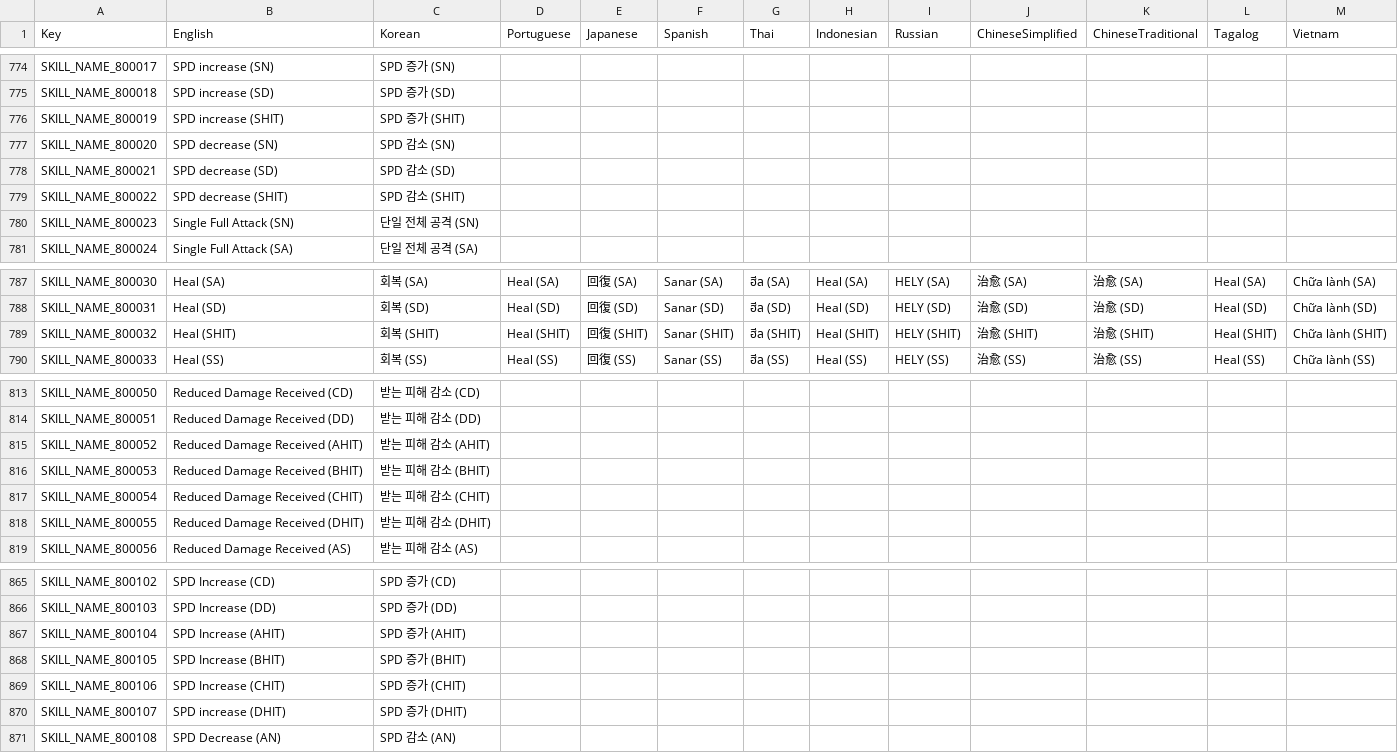
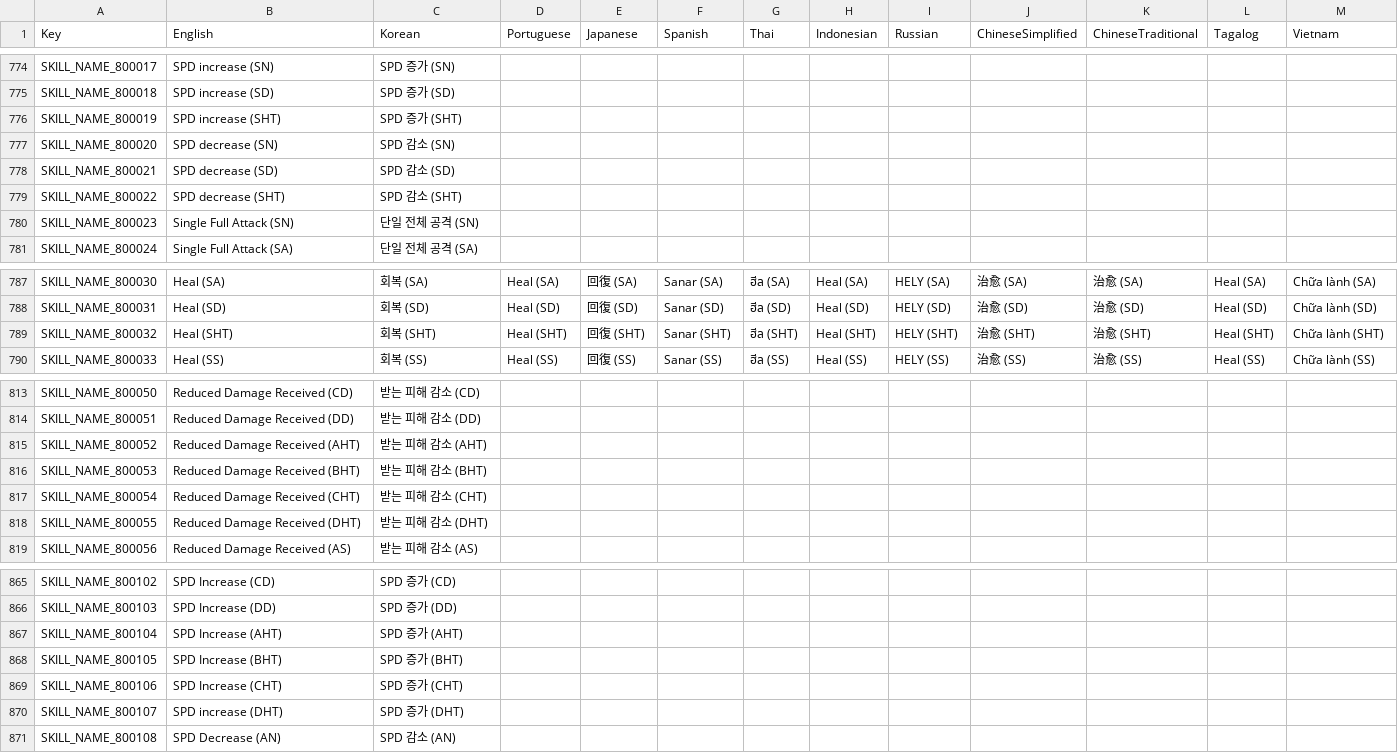
Before and after one commit to planetarium/NineChronicles.LiveAssets, a CSV file: Assets/Csv/RemoteCsv.csv, drawn as a sheet; only a part is shown, gaps mark what is left out; the diff covers the shown part only; the diff names each change by its address in the sheet, - before the commit and + after, or states it on an @@ line.

Commit message:
Upload Assets/Csv/RemoteCsv.csv

```diff
--- a/Assets/Csv/RemoteCsv.csv
+++ b/Assets/Csv/RemoteCsv.csv
-B776 (English): SPD increase (SHIT)
+B776 (English): SPD increase (SHT)
-C776 (Korean): SPD 증가 (SHIT)
+C776 (Korean): SPD 증가 (SHT)
-B779 (English): SPD decrease (SHIT)
+B779 (English): SPD decrease (SHT)
-C779 (Korean): SPD 감소 (SHIT)
+C779 (Korean): SPD 감소 (SHT)
-B789 (English): Heal (SHIT)
+B789 (English): Heal (SHT)
-C789 (Korean): 회복 (SHIT)
+C789 (Korean): 회복 (SHT)
-D789 (Portuguese): Heal (SHIT)
+D789 (Portuguese): Heal (SHT)
-E789 (Japanese): 回復 (SHIT)
+E789 (Japanese): 回復 (SHT)
-F789 (Spanish): Sanar (SHIT)
+F789 (Spanish): Sanar (SHT)
-G789 (Thai): ฮีล (SHIT)
+G789 (Thai): ฮีล (SHT)
-H789 (Indonesian): Heal (SHIT)
+H789 (Indonesian): Heal (SHT)
-I789 (Russian): HELY (SHIT)
+I789 (Russian): HELY (SHT)
-J789 (ChineseSimplified): 治愈 (SHIT)
+J789 (ChineseSimplified): 治愈 (SHT)
-K789 (ChineseTraditional): 治愈 (SHIT)
+K789 (ChineseTraditional): 治愈 (SHT)
-L789 (Tagalog): Heal (SHIT)
+L789 (Tagalog): Heal (SHT)
-M789 (Vietnam): Chữa lành (SHIT)
+M789 (Vietnam): Chữa lành (SHT)
-B815 (English): Reduced Damage Received (AHIT)
+B815 (English): Reduced Damage Received (AHT)
-C815 (Korean): 받는 피해 감소 (AHIT)
+C815 (Korean): 받는 피해 감소 (AHT)
-B816 (English): Reduced Damage Received (BHIT)
+B816 (English): Reduced Damage Received (BHT)
-C816 (Korean): 받는 피해 감소 (BHIT)
+C816 (Korean): 받는 피해 감소 (BHT)
-B817 (English): Reduced Damage Received (CHIT)
+B817 (English): Reduced Damage Received (CHT)
-C817 (Korean): 받는 피해 감소 (CHIT)
+C817 (Korean): 받는 피해 감소 (CHT)
-B818 (English): Reduced Damage Received (DHIT)
+B818 (English): Reduced Damage Received (DHT)
-C818 (Korean): 받는 피해 감소 (DHIT)
+C818 (Korean): 받는 피해 감소 (DHT)
-B867 (English): SPD Increase (AHIT)
+B867 (English): SPD Increase (AHT)
-C867 (Korean): SPD 증가 (AHIT)
+C867 (Korean): SPD 증가 (AHT)
-B868 (English): SPD Increase (BHIT)
+B868 (English): SPD Increase (BHT)
-C868 (Korean): SPD 증가 (BHIT)
+C868 (Korean): SPD 증가 (BHT)
-B869 (English): SPD Increase (CHIT)
+B869 (English): SPD Increase (CHT)
-C869 (Korean): SPD 증가 (CHIT)
+C869 (Korean): SPD 증가 (CHT)
-B870 (English): SPD increase (DHIT)
+B870 (English): SPD increase (DHT)
-C870 (Korean): SPD 증가 (DHIT)
+C870 (Korean): SPD 증가 (DHT)
```
Also changed, not shown: 19 edited cells elsewhere in this file.
